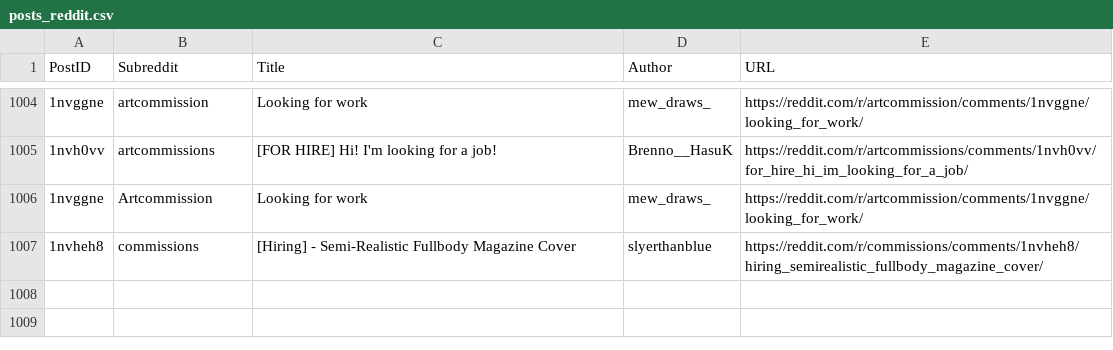
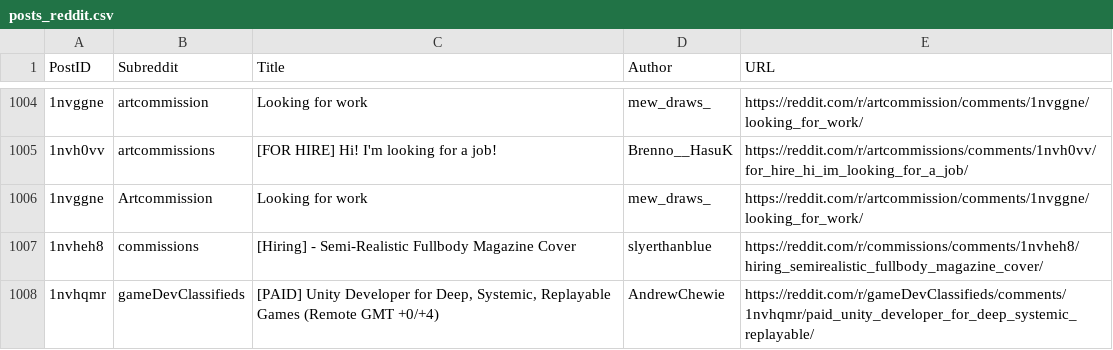
Before and after one commit to Jack0fcodes/redd0tBot, a CSV file: posts_reddit.csv, drawn as a sheet; only a part is shown, gaps mark what is left out; the diff names each change by its address in the sheet, - before the commit and + after, or states it on an @@ line.

```diff
--- a/posts_reddit.csv
+++ b/posts_reddit.csv
+row 1008: 1nvhqmr | gameDevClassifieds | [PAID] Unity Developer for Deep, Systemic, Replayable Games (Remote GMT +0/+4) | AndrewChewie | https://reddit.com/r/gameDevClassifieds/comments/1nvhqmr/paid_unity_developer_for_deep_systemic_replayable/
```
